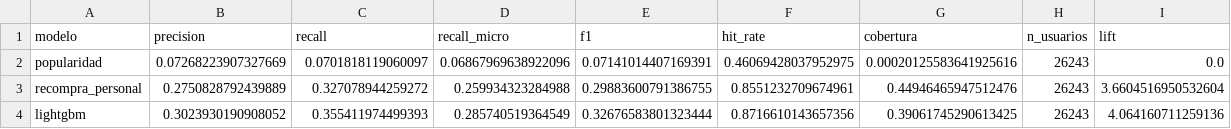
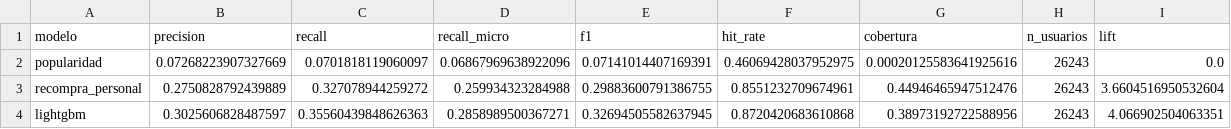
Before and after one commit to Diiimas/instacart-recommender, a CSV file: reports/comparacion_lightgbm.csv, drawn as a sheet.

```diff
--- a/reports/comparacion_lightgbm.csv
+++ b/reports/comparacion_lightgbm.csv
@@ -3,2 +3,2 @@ popularidad,0.07268223907327669,0.0701818119060097,0.06867969638922096,0.0714101
 recompra_personal,0.2750828792439889,0.327078944259272,0.259934323284988,0.29883600791386755,0.8551232709674961,0.44946465947512476,26243,3.6604516950532604
-lightgbm,0.3023930190908052,0.355411974499393,0.285740519364549,0.32676583801323444,0.8716610143657356,0.39061745290613425,26243,4.064160711259136
+lightgbm,0.3025606828487597,0.35560439848626363,0.2858989500367271,0.32694505582637945,0.8720420683610868,0.38973192722588956,26243,4.066902504063351
```
Also changed, not shown: reports/importancia_lightgbm.csv.
